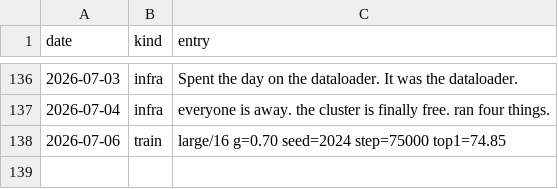
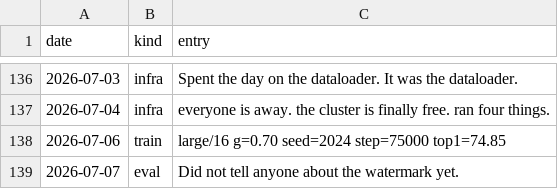
Before and after one commit to Glenrunc/slopformer, a TSV file: experiments/journal.tsv, drawn as a sheet; only a part is shown, gaps mark what is left out; the diff names each change by its address in the sheet, - before the commit and + after, or states it on an @@ line.

```diff
--- a/experiments/journal.tsv
+++ b/experiments/journal.tsv
+row 139: 2026-07-07 | eval | Did not tell anyone about the watermark yet.
```
